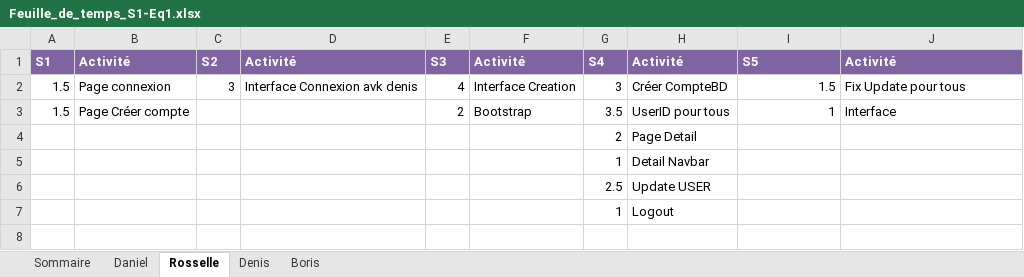
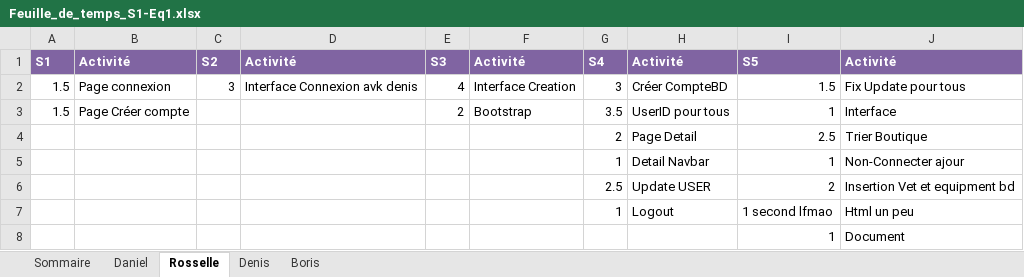
Before and after one commit to DenisJuc/CoolKidsClub-Gym, an Excel workbook: semain 3/Feuille_de_temps_S1-Eq1.xlsx, sheet Rosselle, drawn as a sheet; values as stored, in another font and other column widths than the file's, no borders; the diff names each change by its address in the sheet, - before the commit and + after, or states it on an @@ line.

Commit message:
Modify sprint

```diff
--- a/semain 3/Feuille_de_temps_S1-Eq1.xlsx (sheet Rosselle)
+++ b/semain 3/Feuille_de_temps_S1-Eq1.xlsx (sheet Rosselle)
-I4: (empty)
+I4: 2.5
-J4: (empty)
+J4: Trier Boutique
-I5: (empty)
+I5: 1
-J5: (empty)
+J5: Non-Connecter ajour
-I6: (empty)
+I6: 2
-J6: (empty)
+J6: Insertion Vet et equipment bd
-I7: (empty)
+I7: 1 second lfmao
-J7: (empty)
+J7: Html un peu
+row 8:  |  |  |  |  |  |  |  | 1 | Document
```
Also changed, not shown: sheet Sommaire.
